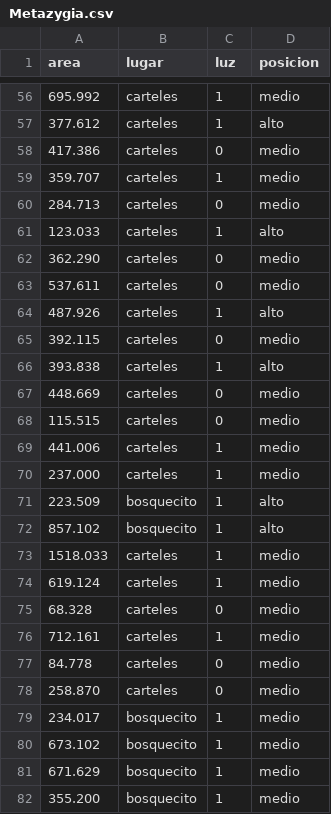
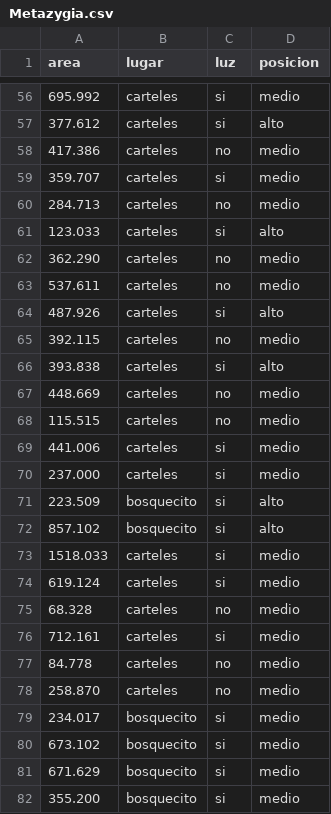
Before and after one commit to KenethBF/Proyecto-Barrantes_K, a CSV file: data/Metazygia.csv, drawn as a sheet; only a part is shown, gaps mark what is left out; the diff covers the shown part only.

```diff
--- a/data/Metazygia.csv
+++ b/data/Metazygia.csv
@@ -56,27 +56,27 @@ area;lugar;luz;posicion
-695.992;carteles;1;medio
-377.612;carteles;1;alto
-417.386;carteles;0;medio
-359.707;carteles;1;medio
-284.713;carteles;0;medio
-123.033;carteles;1;alto
-362.290;carteles;0;medio
-537.611;carteles;0;medio
-487.926;carteles;1;alto
-392.115;carteles;0;medio
-393.838;carteles;1;alto
-448.669;carteles;0;medio
-115.515;carteles;0;medio
-441.006;carteles;1;medio
-237.000;carteles;1;medio
-223.509;bosquecito;1;alto
-857.102;bosquecito;1;alto
-1518.033;carteles;1;medio
-619.124;carteles;1;medio
-68.328;carteles;0;medio
-712.161;carteles;1;medio
-84.778;carteles;0;medio
-258.870;carteles;0;medio
-234.017;bosquecito;1;medio
-673.102;bosquecito;1;medio
-671.629;bosquecito;1;medio
-355.200;bosquecito;1;medio
+695.992;carteles;si;medio
+377.612;carteles;si;alto
+417.386;carteles;no;medio
+359.707;carteles;si;medio
+284.713;carteles;no;medio
+123.033;carteles;si;alto
+362.290;carteles;no;medio
+537.611;carteles;no;medio
+487.926;carteles;si;alto
+392.115;carteles;no;medio
+393.838;carteles;si;alto
+448.669;carteles;no;medio
+115.515;carteles;no;medio
+441.006;carteles;si;medio
+237.000;carteles;si;medio
+223.509;bosquecito;si;alto
+857.102;bosquecito;si;alto
+1518.033;carteles;si;medio
+619.124;carteles;si;medio
+68.328;carteles;no;medio
+712.161;carteles;si;medio
+84.778;carteles;no;medio
+258.870;carteles;no;medio
+234.017;bosquecito;si;medio
+673.102;bosquecito;si;medio
+671.629;bosquecito;si;medio
+355.200;bosquecito;si;medio
```
Also changed, not shown: 79 edited cells elsewhere in this file, 3 other files.
